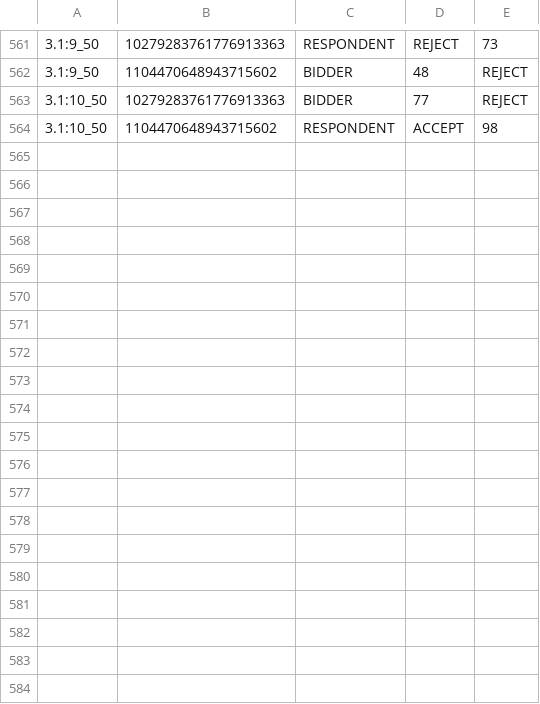
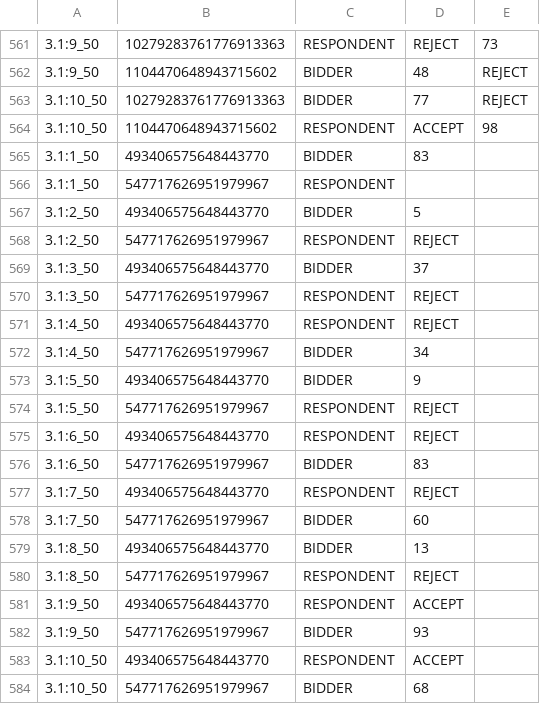
Before and after one commit to nodeGame/nodegame, a CSV file: client/nodeclient/exit.csv, drawn as a sheet; only a part is shown, gaps mark what is left out.

```diff
--- a/client/nodeclient/exit.csv
+++ b/client/nodeclient/exit.csv
@@ -564 +564,21 @@
 "3.1:10_50","1104470648943715602","RESPONDENT","ACCEPT","98"
+"3.1:1_50","493406575648443770","BIDDER","83"
+"3.1:1_50","547717626951979967","RESPONDENT"
+"3.1:2_50","493406575648443770","BIDDER","5"
+"3.1:2_50","547717626951979967","RESPONDENT","REJECT"
+"3.1:3_50","493406575648443770","BIDDER","37"
+"3.1:3_50","547717626951979967","RESPONDENT","REJECT"
+"3.1:4_50","493406575648443770","RESPONDENT","REJECT"
+"3.1:4_50","547717626951979967","BIDDER","34"
+"3.1:5_50","493406575648443770","BIDDER","9"
+"3.1:5_50","547717626951979967","RESPONDENT","REJECT"
+"3.1:6_50","493406575648443770","RESPONDENT","REJECT"
+"3.1:6_50","547717626951979967","BIDDER","83"
+"3.1:7_50","493406575648443770","RESPONDENT","REJECT"
+"3.1:7_50","547717626951979967","BIDDER","60"
+"3.1:8_50","493406575648443770","BIDDER","13"
+"3.1:8_50","547717626951979967","RESPONDENT","REJECT"
+"3.1:9_50","493406575648443770","RESPONDENT","ACCEPT"
+"3.1:9_50","547717626951979967","BIDDER","93"
+"3.1:10_50","493406575648443770","RESPONDENT","ACCEPT"
+"3.1:10_50","547717626951979967","BIDDER","68"
```
Also changed, not shown: 3 other files.
